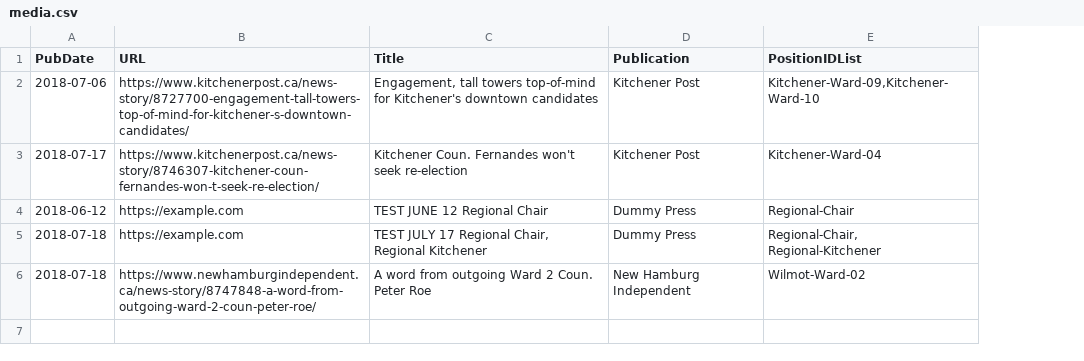
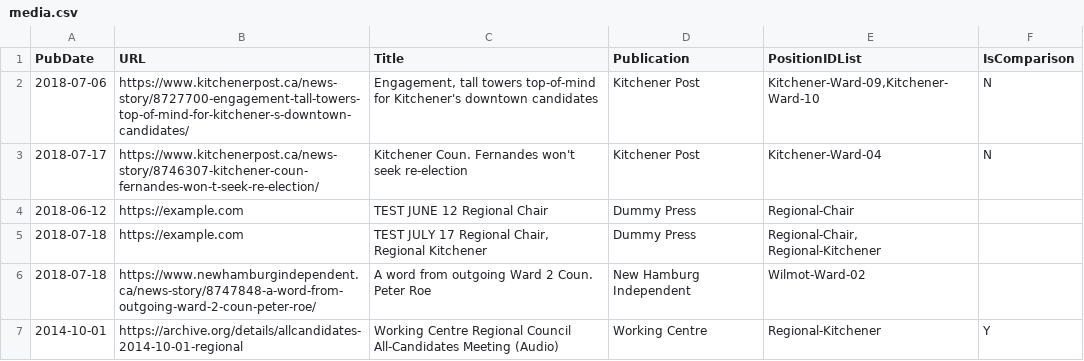
Before and after one commit to CivicTechWR/WRvotes, a CSV file: docs/_data/sync/media.csv, drawn as a sheet; the diff names each change by its address in the sheet, - before the commit and + after, or states it on an @@ line.

Commit message:
Add some pretend surveys

```diff
--- a/docs/_data/sync/media.csv
+++ b/docs/_data/sync/media.csv
+column F (IsComparison), rows 2-3: N | N
+row 7: 2014-10-01 | https://archive.org/details/allcandidates-2014-10-01-regional | Working Centre Regional Council All-Candidates Meeting (Audio) | Working Centre | Regional-Kitchener | Y
```
